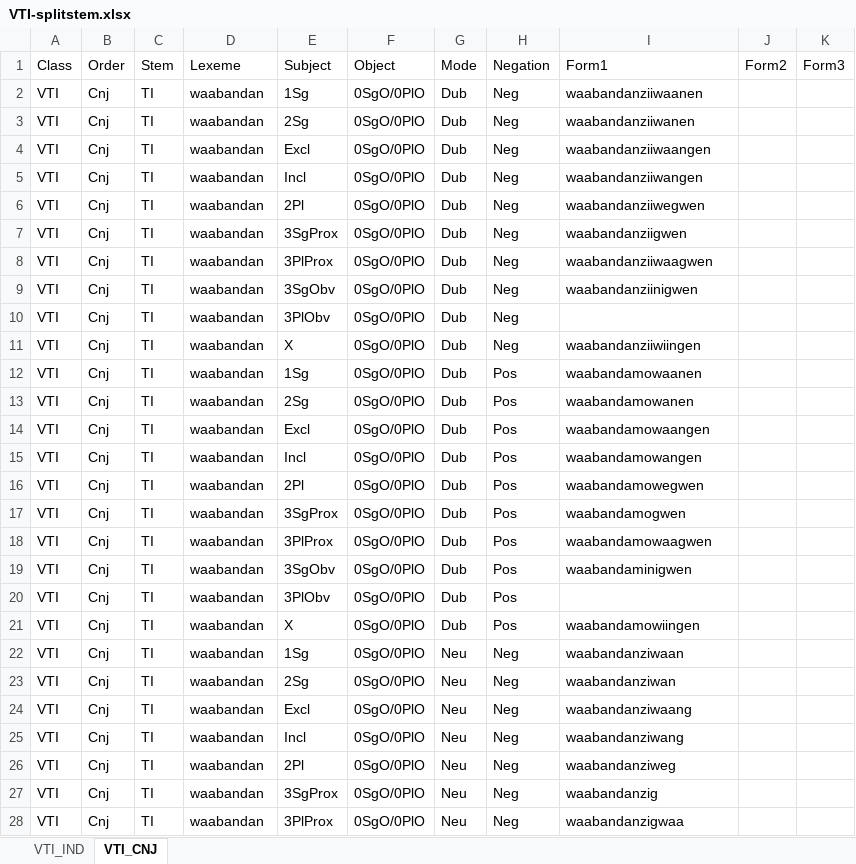
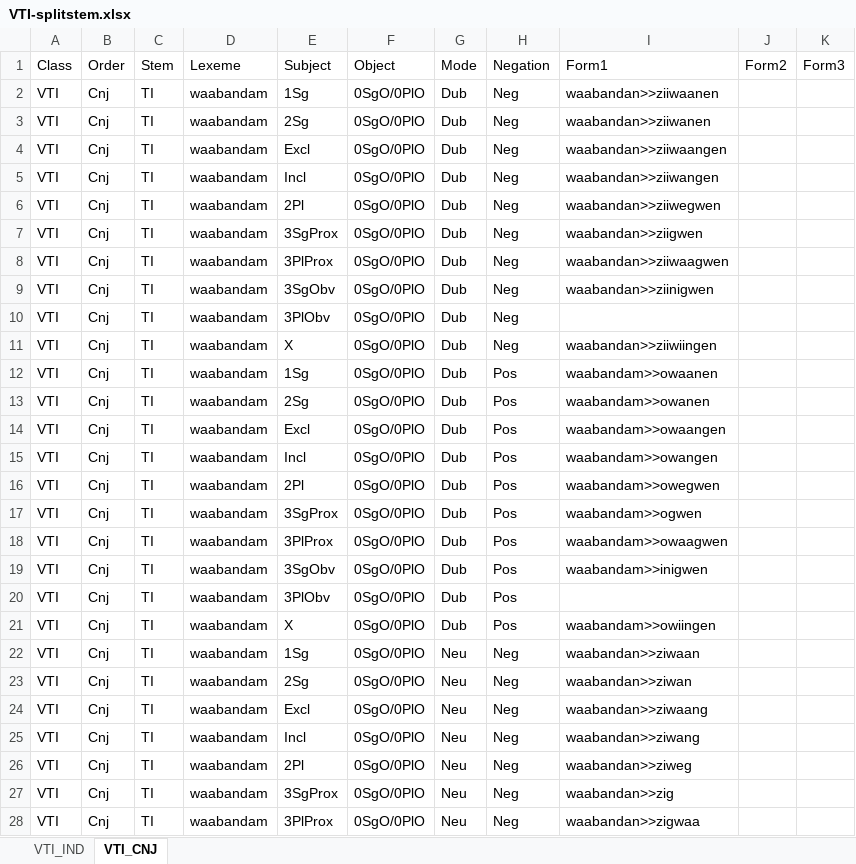
Before and after one commit to giellalt/lang-ciw, an Excel workbook: inc/flattened/createYaml/VTI-splitstem.xlsx, sheet VTI_CNJ, drawn as a sheet; only a part is shown; values as stored, in another font and other column widths than the file's, no borders; the diff covers the shown part only; the diff names each change by its address in the sheet, - before the commit and + after, or states it on an @@ line.

```diff
--- a/inc/flattened/createYaml/VTI-splitstem.xlsx (sheet VTI_CNJ)
+++ b/inc/flattened/createYaml/VTI-splitstem.xlsx (sheet VTI_CNJ)
-D2:D28 (Lexeme): waabandan
+D2:D28 (Lexeme): waabandam
-I2 (Form1): waabandanziiwaanen
+I2 (Form1): waabandan>>ziiwaanen
-I3 (Form1): waabandanziiwanen
+I3 (Form1): waabandan>>ziiwanen
-I4 (Form1): waabandanziiwaangen
+I4 (Form1): waabandan>>ziiwaangen
-I5 (Form1): waabandanziiwangen
+I5 (Form1): waabandan>>ziiwangen
-I6 (Form1): waabandanziiwegwen
+I6 (Form1): waabandan>>ziiwegwen
-I7 (Form1): waabandanziigwen
+I7 (Form1): waabandan>>ziigwen
-I8 (Form1): waabandanziiwaagwen
+I8 (Form1): waabandan>>ziiwaagwen
-I9 (Form1): waabandanziinigwen
+I9 (Form1): waabandan>>ziinigwen
-I11 (Form1): waabandanziiwiingen
+I11 (Form1): waabandan>>ziiwiingen
-I12 (Form1): waabandamowaanen
+I12 (Form1): waabandam>>owaanen
-I13 (Form1): waabandamowanen
+I13 (Form1): waabandam>>owanen
-I14 (Form1): waabandamowaangen
+I14 (Form1): waabandam>>owaangen
-I15 (Form1): waabandamowangen
+I15 (Form1): waabandam>>owangen
-I16 (Form1): waabandamowegwen
+I16 (Form1): waabandam>>owegwen
-I17 (Form1): waabandamogwen
+I17 (Form1): waabandam>>ogwen
-I18 (Form1): waabandamowaagwen
+I18 (Form1): waabandam>>owaagwen
-I19 (Form1): waabandaminigwen
+I19 (Form1): waabandam>>inigwen
-I21 (Form1): waabandamowiingen
+I21 (Form1): waabandam>>owiingen
-I22 (Form1): waabandanziwaan
+I22 (Form1): waabandan>>ziwaan
-I23 (Form1): waabandanziwan
+I23 (Form1): waabandan>>ziwan
-I24 (Form1): waabandanziwaang
+I24 (Form1): waabandan>>ziwaang
-I25 (Form1): waabandanziwang
+I25 (Form1): waabandan>>ziwang
-I26 (Form1): waabandanziweg
+I26 (Form1): waabandan>>ziweg
-I27 (Form1): waabandanzig
+I27 (Form1): waabandan>>zig
-I28 (Form1): waabandanzigwaa
+I28 (Form1): waabandan>>zigwaa
```
Also changed, not shown: 271 edited cells elsewhere in this sheet, sheet VTI_IND, inc/flattened/createYaml/VII.xlsx, 5 other files.
